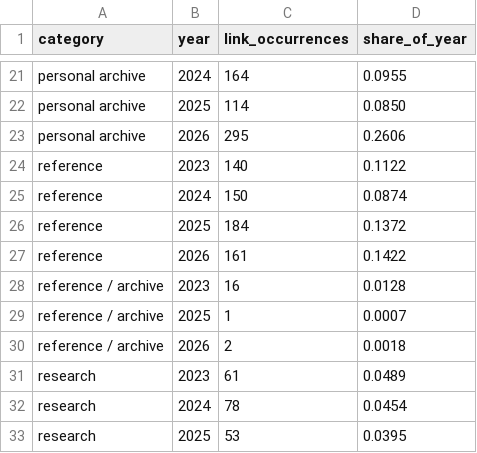
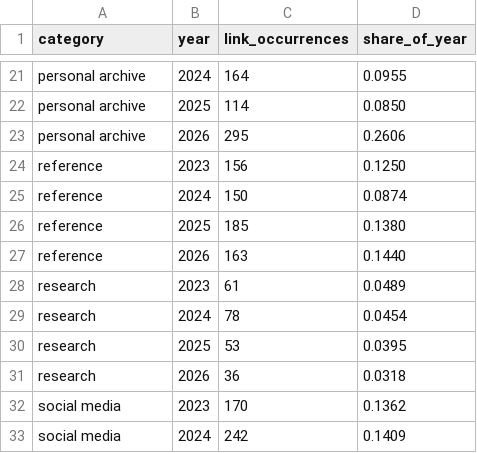
Before and after one commit to abdymok/substack_archive, a CSV file: working_set/2023-2026_category_year.csv, drawn as a sheet; only a part is shown, gaps mark what is left out; the shorter side is filled out with more unchanged rows.

Commit message:
Consolidate reviewed reference-source categories

```diff
--- a/working_set/2023-2026_category_year.csv
+++ b/working_set/2023-2026_category_year.csv
@@ -23,9 +23,6 @@ personal archive,2025,114,0.0850
 personal archive,2026,295,0.2606
-reference,2023,140,0.1122
+reference,2023,156,0.1250
 reference,2024,150,0.0874
-reference,2025,184,0.1372
-reference,2026,161,0.1422
-reference / archive,2023,16,0.0128
-reference / archive,2025,1,0.0007
-reference / archive,2026,2,0.0018
+reference,2025,185,0.1380
+reference,2026,163,0.1440
 research,2023,61,0.0489
```
